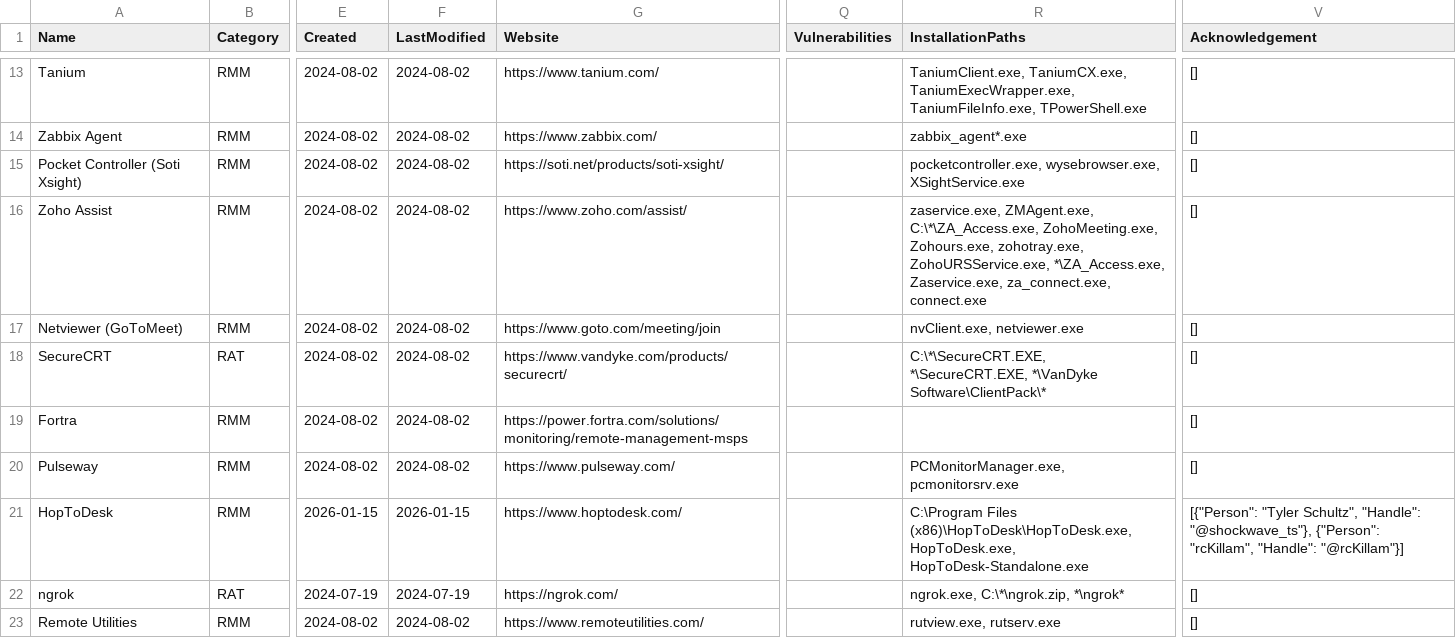
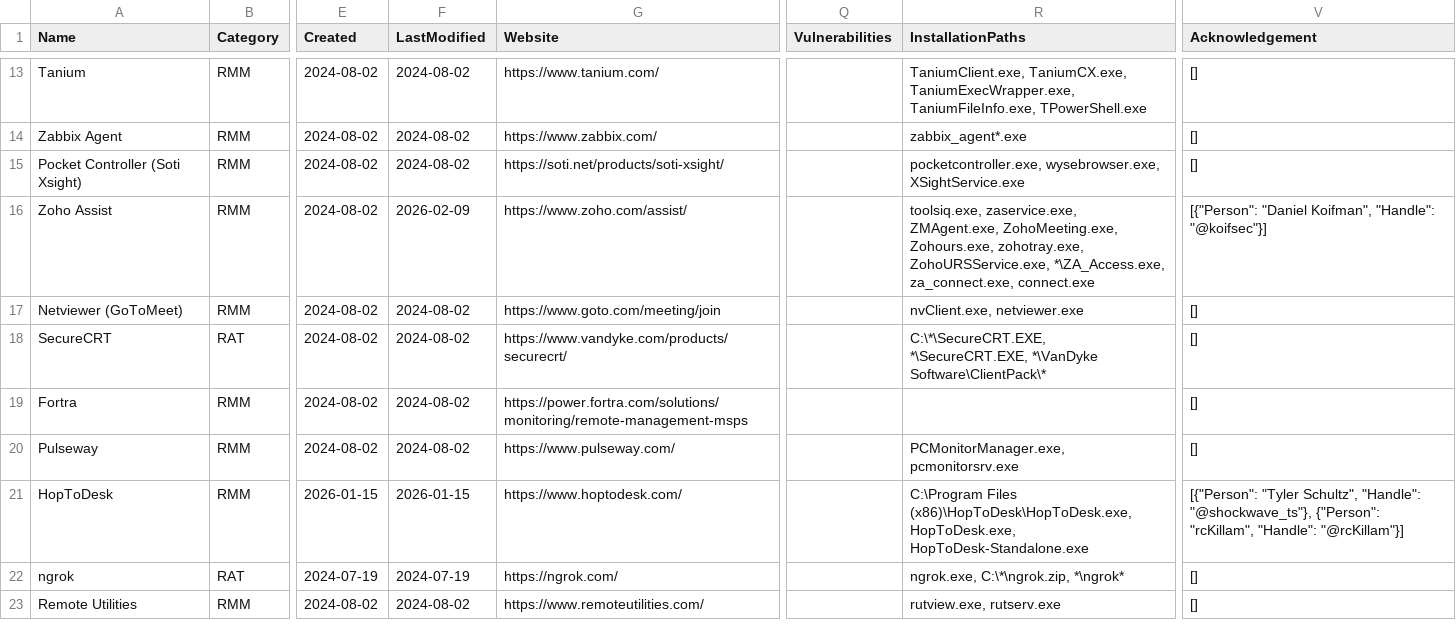
Before and after one commit to magicsword-io/LOLRMM, a CSV file: website/public/api/rmm_tools.csv, drawn as a sheet; only a part is shown, gaps mark what is left out; the diff covers the shown part only; the diff names each change by its address in the sheet, - before the commit and + after, or states it on an @@ line.

```diff
--- a/website/public/api/rmm_tools.csv
+++ b/website/public/api/rmm_tools.csv
-F16 (LastModified): 2024-08-02
+F16 (LastModified): 2026-02-09
-R16 (InstallationPaths): zaservice.exe, ZMAgent.exe, C:\*\ZA_Access.exe, ZohoMeeting.exe, Zohours.exe, zohotray.exe, ZohoURSService.exe, *\ZA_Access.exe, Zaservice.exe, za_connect.exe, connect.exe
+R16 (InstallationPaths): toolsiq.exe, zaservice.exe, ZMAgent.exe, ZohoMeeting.exe, Zohours.exe, zohotray.exe, ZohoURSService.exe, *\ZA_Access.exe, za_connect.exe, connect.exe
-V16 (Acknowledgement): []
+V16 (Acknowledgement): [{"Person": "Daniel Koifman", "Handle": "@koifsec"}]
```
Also changed, not shown: 1 added row elsewhere in this file, website/public/rmm_tools_table.csv, 6 other files.
